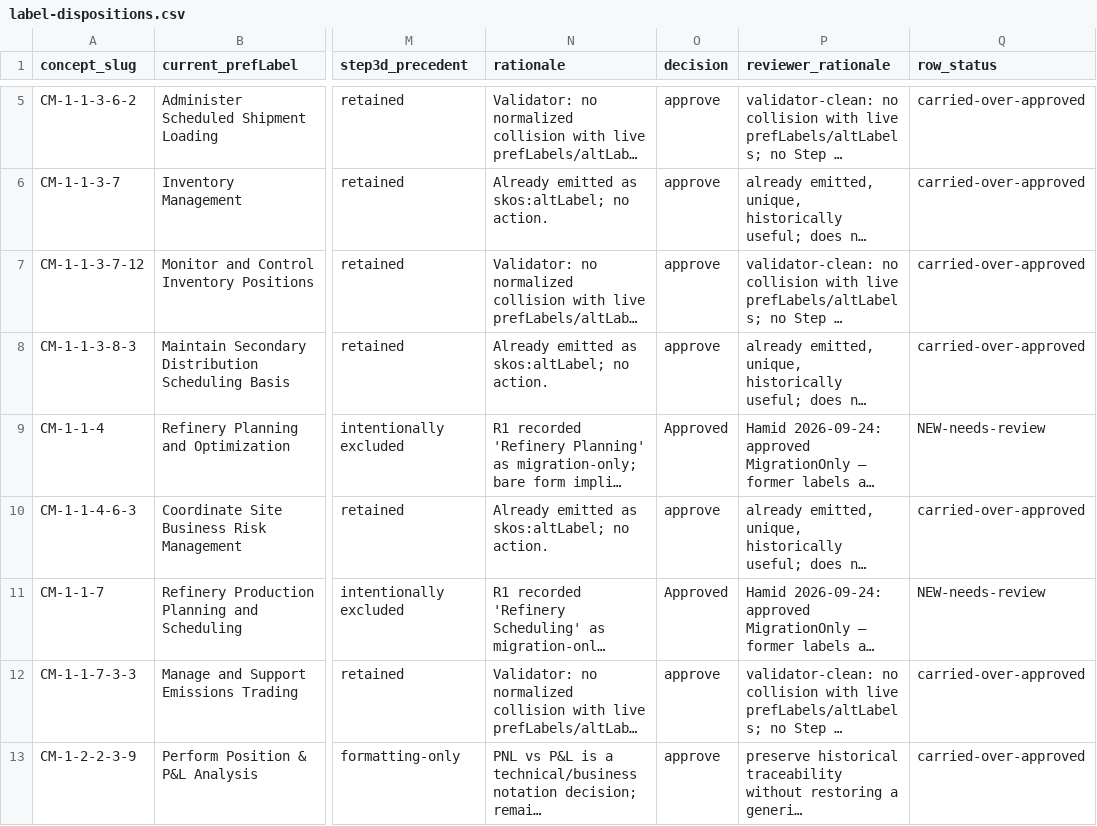
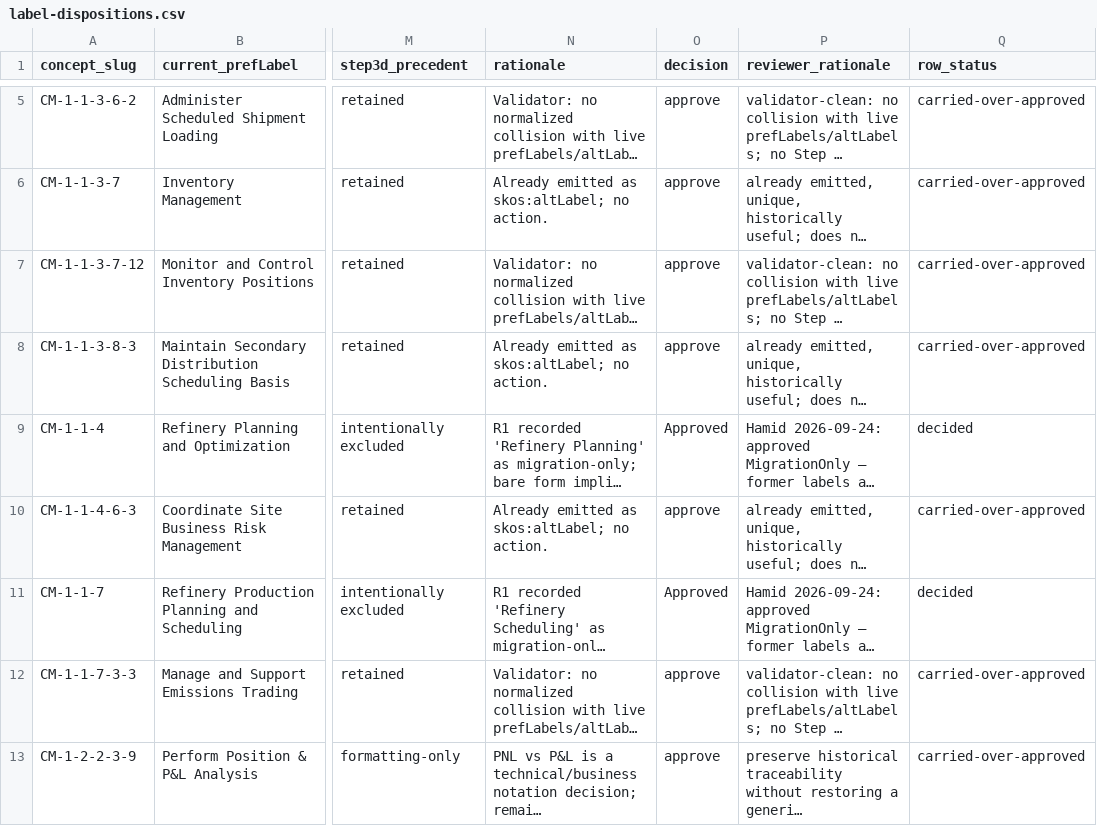
Before and after one commit to aadehamid/enterprise-performance-model, a CSV file: business_architecture/ontology/releases/core/1.0.0/label-dispositions.csv, drawn as a sheet; only a part is shown, gaps mark what is left out; long unchanged cells end in …; the diff names each change by its address in the sheet, - before the commit and + after, or states it on an @@ line.

```diff
--- a/business_architecture/ontology/releases/core/1.0.0/label-dispositions.csv
+++ b/business_architecture/ontology/releases/core/1.0.0/label-dispositions.csv
-Q9 (row_status): NEW-needs-review
+Q9 (row_status): decided
-Q11 (row_status): NEW-needs-review
+Q11 (row_status): decided
```
Also changed, not shown: business_architecture/ontology/step4/label-report/label-dispositions-v1.2.csv, 8 other files.
